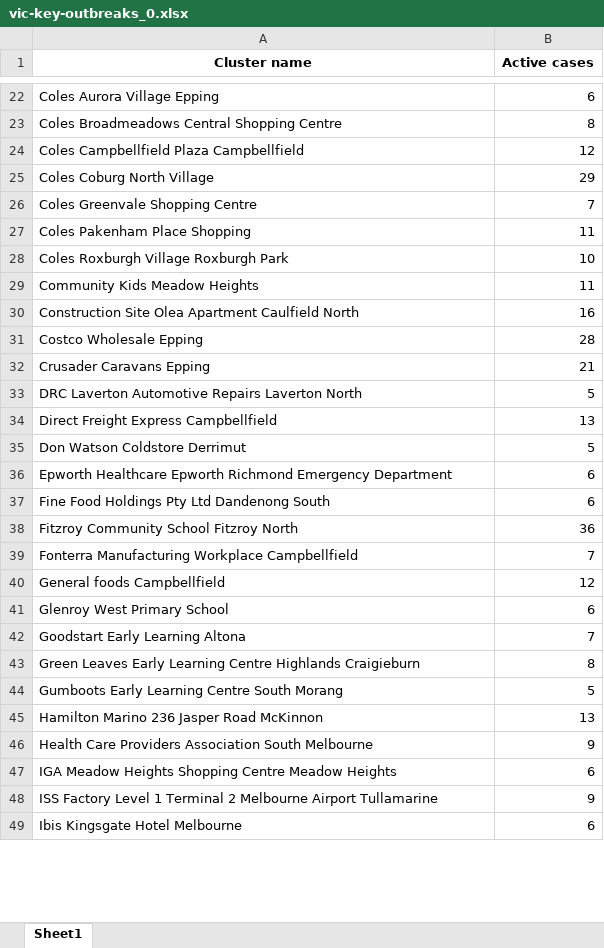
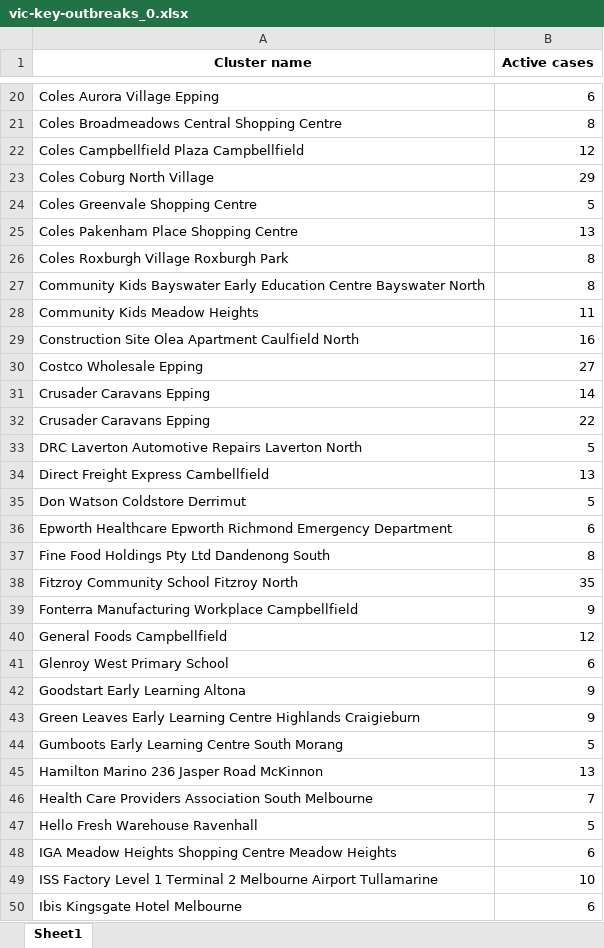
Before and after one commit to Mike-Honey/covid-19-outbreak-paths, an Excel workbook: vic-key-outbreaks_0.xlsx, sheet Sheet1, drawn as a sheet; only a part is shown, gaps mark what is left out; values as stored, in another font and other column widths than the file's, no borders; removed rows and columns are numbered as before the commit, all else as after; the diff covers the shown part only; the diff names each change by its address in the sheet, - before the commit and + after, or states it on an @@ line.

```diff
--- a/vic-key-outbreaks_0.xlsx (sheet Sheet1)
+++ b/vic-key-outbreaks_0.xlsx (sheet Sheet1)
-B24 (Active cases): 7
+B24 (Active cases): 5
-row 27: Coles Pakenham Place Shopping | 11
+row 25: Coles Pakenham Place Shopping Centre | 13
-B26 (Active cases): 10
+B26 (Active cases): 8
+row 27: Community Kids Bayswater Early Education Centre Bayswater North | 8
-B30 (Active cases): 28
+B30 (Active cases): 27
-B31 (Active cases): 21
+B31 (Active cases): 14
+row 32: Crusader Caravans Epping | 22
-A34 (Cluster name): Direct Freight Express Campbellfield
+A34 (Cluster name): Direct Freight Express Cambellfield
-B37 (Active cases): 6
+B37 (Active cases): 8
-B38 (Active cases): 36
+B38 (Active cases): 35
-B39 (Active cases): 7
+B39 (Active cases): 9
-A40 (Cluster name): General foods Campbellfield
+A40 (Cluster name): General Foods Campbellfield
-B42 (Active cases): 7
+B42 (Active cases): 9
-B43 (Active cases): 8
+B43 (Active cases): 9
-B46 (Active cases): 9
+B46 (Active cases): 7
+row 47: Hello Fresh Warehouse Ravenhall | 5
-B49 (Active cases): 9
+B49 (Active cases): 10
```
Also changed, not shown: 5 added rows, 5 removed rows and 28 edited cells elsewhere in this sheet, vic-key-outbreaks_0_diff.xlsx, vic-key-outbreaks_archive.xlsx, 1 other file.
